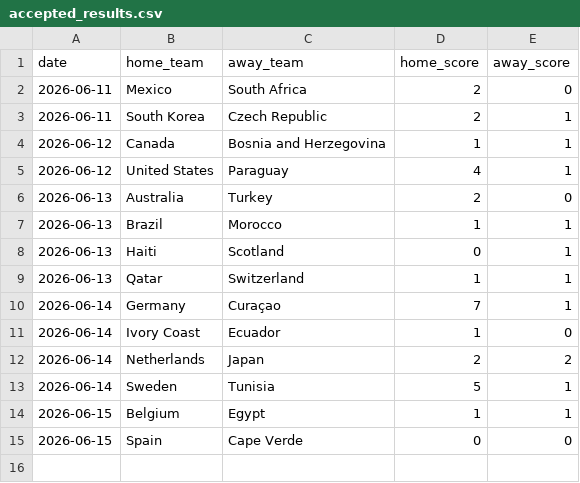
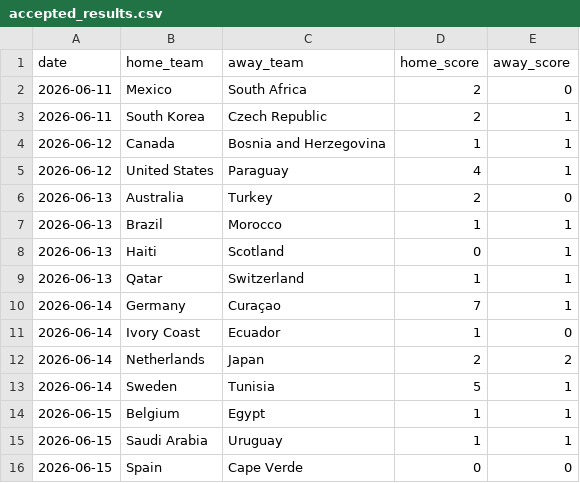
Before and after one commit to JustusVermaakSkystrm/ig-trading-bot, a CSV file: worldcup/data/accepted_results.csv, drawn as a sheet.

```diff
--- a/worldcup/data/accepted_results.csv
+++ b/worldcup/data/accepted_results.csv
@@ -14,2 +14,3 @@ date,home_team,away_team,home_score,away_score
 2026-06-15,Belgium,Egypt,1,1
+2026-06-15,Saudi Arabia,Uruguay,1,1
 2026-06-15,Spain,Cape Verde,0,0
```
Also changed, not shown: worldcup/data/official_results.csv, worldcup/outputs/match_probabilities.csv, 10 other files.
